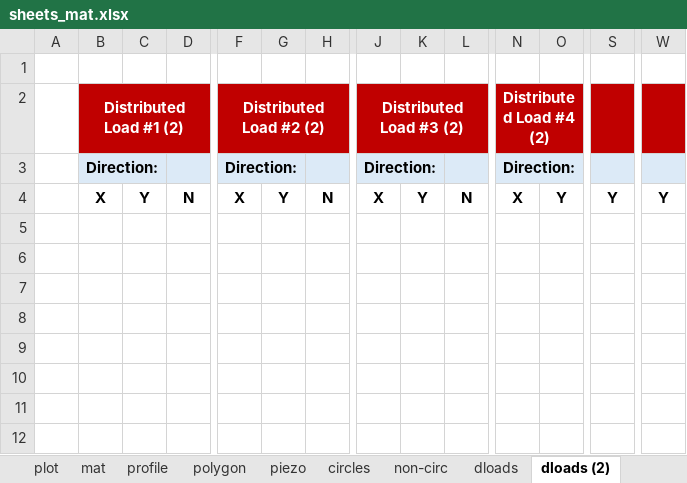
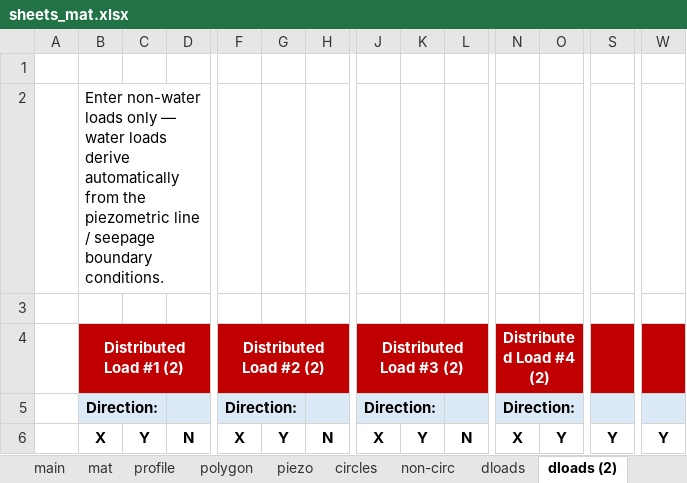
Before and after one commit to njones61/xslope, an Excel workbook: docs/usage/sample_sheets/sheets_mat.xlsx, sheet dloads (2), drawn as a sheet; only a part is shown, gaps mark what is left out; values as stored, in another font and other column widths than the file's, no borders; addresses are those after the commit; rows hold the shown columns only; the diff names each change by its address in the sheet, - before the commit and + after, or states it on an @@ line.

```diff
--- a/docs/usage/sample_sheets/sheets_mat.xlsx (sheet dloads (2))
+++ b/docs/usage/sample_sheets/sheets_mat.xlsx (sheet dloads (2))
-sheet tab: plot
+row 2:  | Enter non-water loads only — water loads derive automatically from the piezometric line / seepage boundary conditions.
+row 3: (empty)
-C5 fill: #DCEAF7
+C5 fill: none
-G5 fill: #DCEAF7
+G5 fill: none
-K5 fill: #DCEAF7
+K5 fill: none
-O5 fill: #DCEAF7
+O5 fill: none
-S5 fill: #DCEAF7
+S5 fill: none
-W5 fill: #DCEAF7
+W5 fill: none
```
Also changed, not shown: sheet main, sheet dloads, sheet tseep, charts or pictures, docs/inputs/input_template.xlsx, docs/usage/sample_sheets/sheets_polygon.xlsx, 16 other files.
